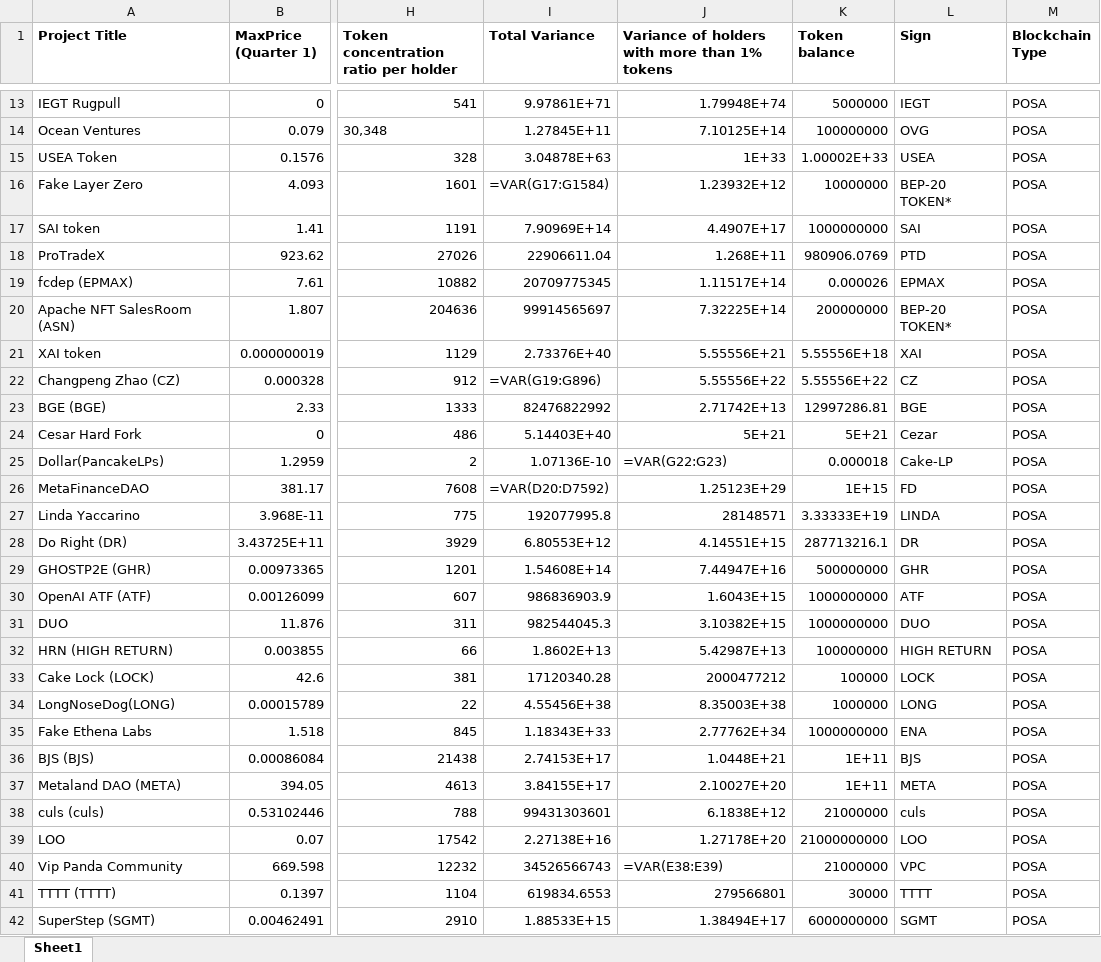
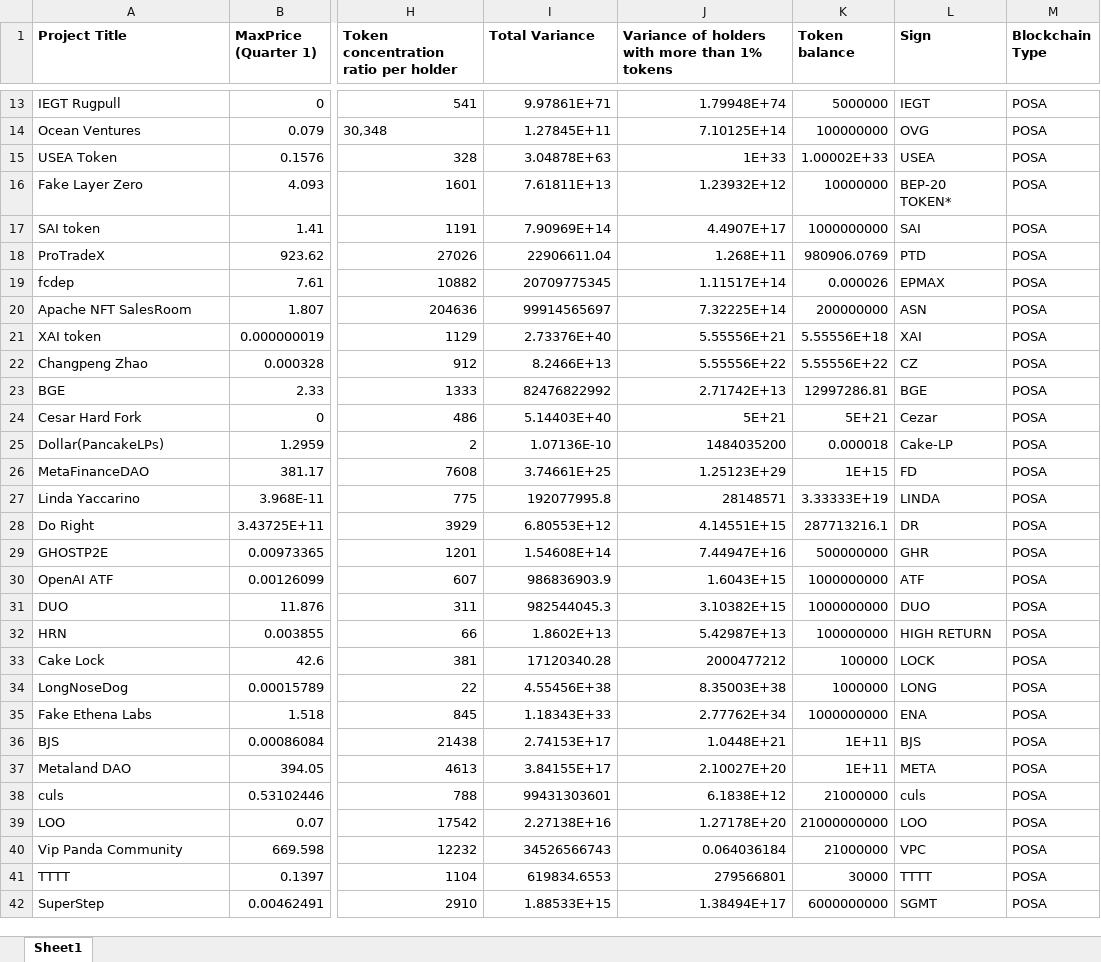
Before and after one commit to Luero/ML_RugPull_Detector, an Excel workbook: data/TM-RugPull_with_LP_drain_code_detection.xlsx, sheet Sheet1, drawn as a sheet; only a part is shown, gaps mark what is left out; values as stored, in another font and other column widths than the file's, no borders; formulas without a stored value are shown as written; the diff covers the shown part only; the diff names each change by its address in the sheet, - before the commit and + after, or states it on an @@ line.

```diff
--- a/data/TM-RugPull_with_LP_drain_code_detection.xlsx (sheet Sheet1)
+++ b/data/TM-RugPull_with_LP_drain_code_detection.xlsx (sheet Sheet1)
-I16 (Total Variance): =VAR(G17:G1584)
+I16 (Total Variance): 7.61811E+13
-A19 (Project Title): fcdep (EPMAX)
+A19 (Project Title): fcdep
-A20 (Project Title): Apache NFT SalesRoom (ASN)
+A20 (Project Title): Apache NFT SalesRoom
-L20 (Sign): BEP-20 TOKEN*
+L20 (Sign): ASN
-A22 (Project Title): Changpeng Zhao (CZ)
+A22 (Project Title): Changpeng Zhao
-I22 (Total Variance): =VAR(G19:G896)
+I22 (Total Variance): 8.2466E+13
-A23 (Project Title): BGE (BGE)
+A23 (Project Title): BGE
-J25: =VAR(G22:G23)
+J25: 1484035200
-I26 (Total Variance): =VAR(D20:D7592)
+I26 (Total Variance): 3.74661E+25
-A28 (Project Title): Do Right (DR)
+A28 (Project Title): Do Right
-A29 (Project Title): GHOSTP2E (GHR)
+A29 (Project Title): GHOSTP2E
-A30 (Project Title): OpenAI ATF (ATF)
+A30 (Project Title): OpenAI ATF
-A32 (Project Title): HRN (HIGH RETURN)
+A32 (Project Title): HRN
-A33 (Project Title): Cake Lock (LOCK)
+A33 (Project Title): Cake Lock
-A34 (Project Title): LongNoseDog(LONG)
+A34 (Project Title): LongNoseDog
-A36 (Project Title): BJS (BJS)
+A36 (Project Title): BJS
-A37 (Project Title): Metaland DAO (META)
+A37 (Project Title): Metaland DAO
-A38 (Project Title): culs (culs)
+A38 (Project Title): culs
-J40: =VAR(E38:E39)
+J40: 0.064036184
-A41 (Project Title): TTTT (TTTT)
+A41 (Project Title): TTTT
-A42 (Project Title): SuperStep (SGMT)
+A42 (Project Title): SuperStep
```
Also changed, not shown: 451 edited cells and cell formats elsewhere in this sheet, 2 other files.
